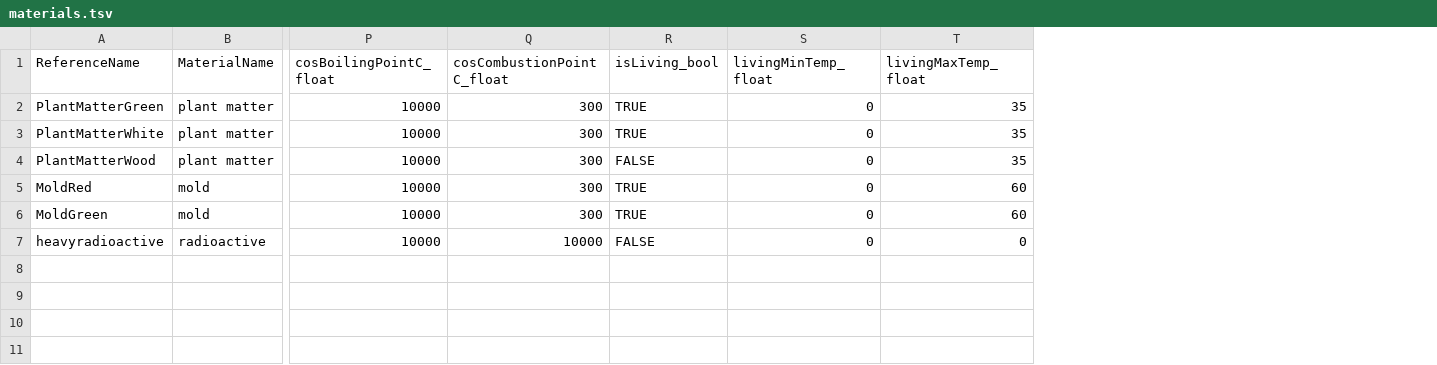
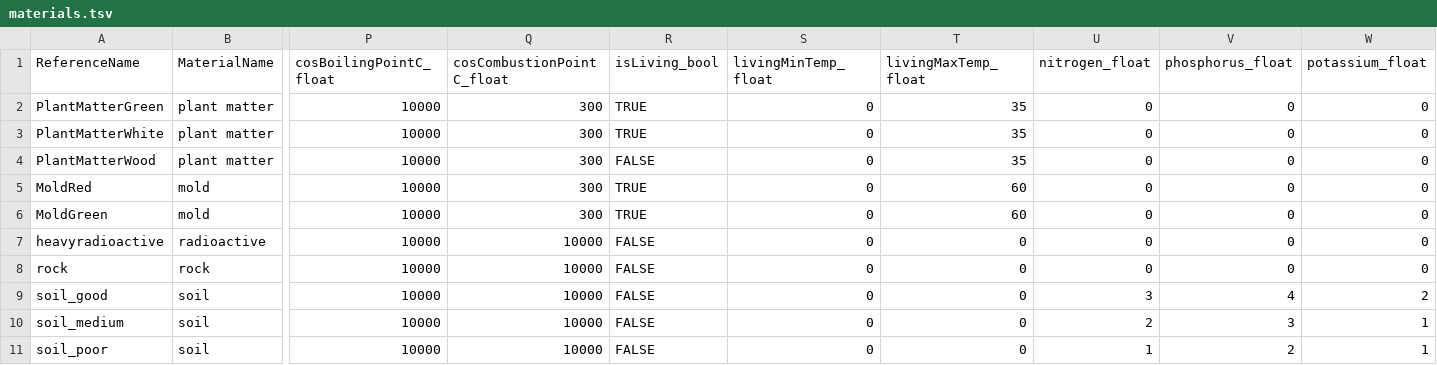
Before and after one commit to allenai/discoveryworld, a TSV file: data/materials.tsv, drawn as a sheet; only a part is shown, gaps mark what is left out; rows hold the shown columns only; the diff names each change by its address in the sheet, - before the commit and + after, or states it on an @@ line.

```diff
--- a/data/materials.tsv
+++ b/data/materials.tsv
+column U (nitrogen_float), rows 2-7: all 0
+column V (phosphorus_float), rows 2-7: all 0
+column W (potassium_float), rows 2-7: all 0
+row 8: rock | rock | 10000 | 10000 | FALSE | 0 | 0 | 0 | 0 | 0
+row 9: soil_good | soil | 10000 | 10000 | FALSE | 0 | 0 | 3 | 4 | 2
+row 10: soil_medium | soil | 10000 | 10000 | FALSE | 0 | 0 | 2 | 3 | 1
+row 11: soil_poor | soil | 10000 | 10000 | FALSE | 0 | 0 | 1 | 2 | 1
```
Also changed, not shown: data/objects.tsv, 6 other files.
